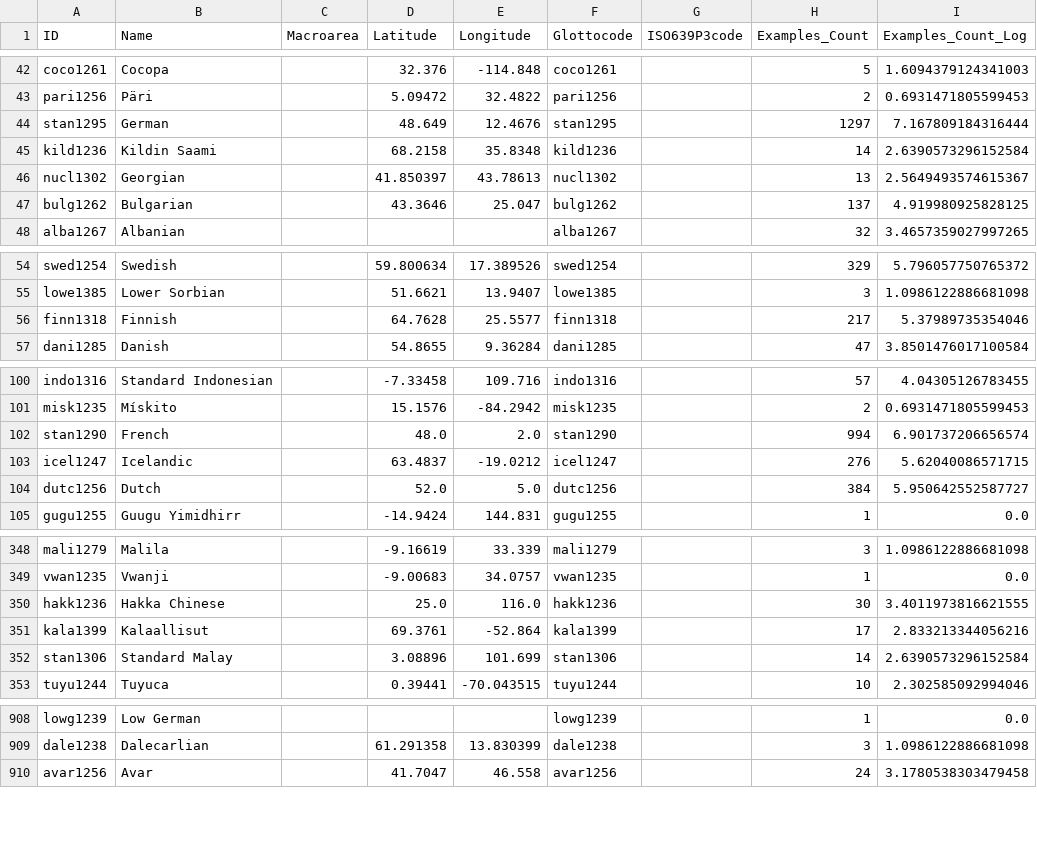
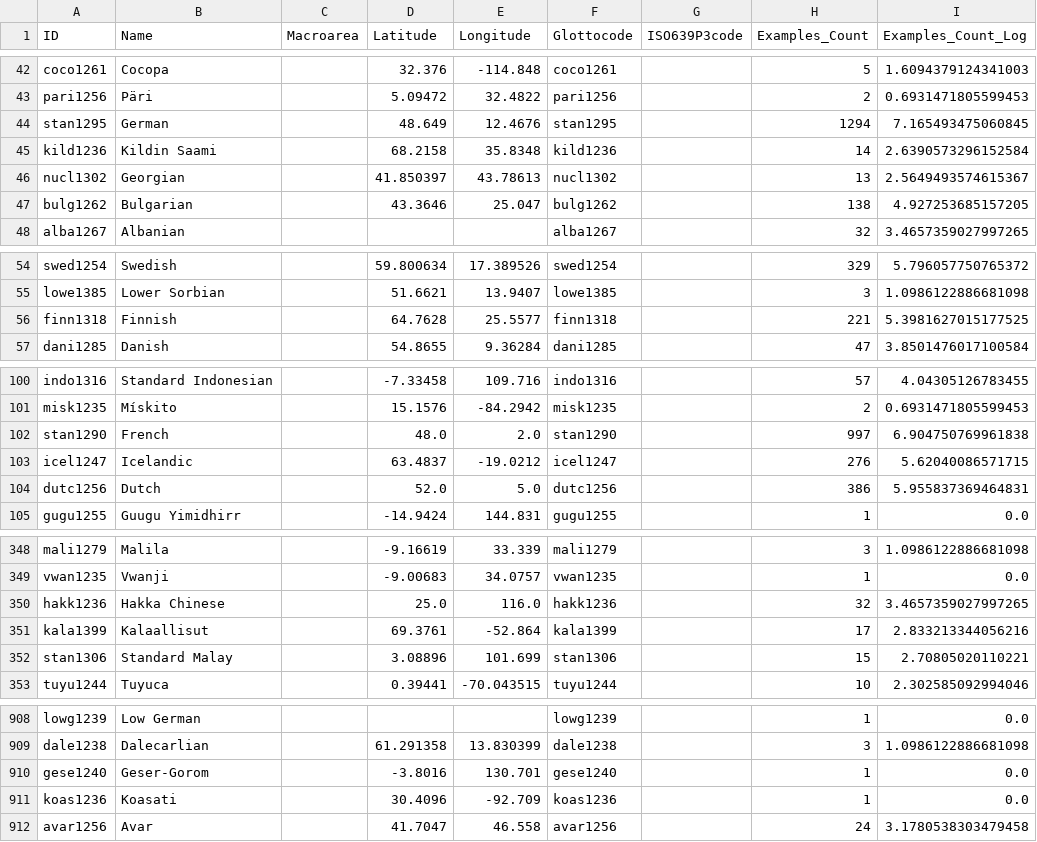
Before and after one commit to cldf-datasets/imtvault, a CSV file: cldf/languages.csv, drawn as a sheet; only a part is shown, gaps mark what is left out; the diff covers the shown part only.

```diff
--- a/cldf/languages.csv
+++ b/cldf/languages.csv
@@ -43,6 +43,6 @@ coco1261,Cocopa,,32.376,-114.848,coco1261,,5,1.6094379124341003
 pari1256,Päri,,5.09472,32.4822,pari1256,,2,0.6931471805599453
-stan1295,German,,48.649,12.4676,stan1295,,1297,7.167809184316444
+stan1295,German,,48.649,12.4676,stan1295,,1294,7.165493475060845
 kild1236,Kildin Saami,,68.2158,35.8348,kild1236,,14,2.6390573296152584
 nucl1302,Georgian,,41.850397,43.78613,nucl1302,,13,2.5649493574615367
-bulg1262,Bulgarian,,43.3646,25.047,bulg1262,,137,4.919980925828125
+bulg1262,Bulgarian,,43.3646,25.047,bulg1262,,138,4.927253685157205
 alba1267,Albanian,,,,alba1267,,32,3.4657359027997265
@@ -55,3 +55,3 @@ swed1254,Swedish,,59.800634,17.389526,swed1254,,329,5.796057750765372
 lowe1385,Lower Sorbian,,51.6621,13.9407,lowe1385,,3,1.0986122886681098
-finn1318,Finnish,,64.7628,25.5577,finn1318,,217,5.37989735354046
+finn1318,Finnish,,64.7628,25.5577,finn1318,,221,5.3981627015177525
 dani1285,Danish,,54.8655,9.36284,dani1285,,47,3.8501476017100584
@@ -101,5 +101,5 @@ indo1316,Standard Indonesian,,-7.33458,109.716,indo1316,,57,4.04305126783455
 misk1235,Mískito,,15.1576,-84.2942,misk1235,,2,0.6931471805599453
-stan1290,French,,48.0,2.0,stan1290,,994,6.901737206656574
+stan1290,French,,48.0,2.0,stan1290,,997,6.904750769961838
 icel1247,Icelandic,,63.4837,-19.0212,icel1247,,276,5.62040086571715
-dutc1256,Dutch,,52.0,5.0,dutc1256,,384,5.950642552587727
+dutc1256,Dutch,,52.0,5.0,dutc1256,,386,5.955837369464831
 gugu1255,Guugu Yimidhirr,,-14.9424,144.831,gugu1255,,1,0.0
@@ -349,5 +349,5 @@ mali1279,Malila,,-9.16619,33.339,mali1279,,3,1.0986122886681098
 vwan1235,Vwanji,,-9.00683,34.0757,vwan1235,,1,0.0
-hakk1236,Hakka Chinese,,25.0,116.0,hakk1236,,30,3.4011973816621555
+hakk1236,Hakka Chinese,,25.0,116.0,hakk1236,,32,3.4657359027997265
 kala1399,Kalaallisut,,69.3761,-52.864,kala1399,,17,2.833213344056216
-stan1306,Standard Malay,,3.08896,101.699,stan1306,,14,2.6390573296152584
+stan1306,Standard Malay,,3.08896,101.699,stan1306,,15,2.70805020110221
 tuyu1244,Tuyuca,,0.39441,-70.043515,tuyu1244,,10,2.302585092994046
@@ -909,2 +909,4 @@ lowg1239,Low German,,,,lowg1239,,1,0.0
 dale1238,Dalecarlian,,61.291358,13.830399,dale1238,,3,1.0986122886681098
+gese1240,Geser-Gorom,,-3.8016,130.701,gese1240,,1,0.0
+koas1236,Koasati,,30.4096,-92.709,koas1236,,1,0.0
 avar1256,Avar,,41.7047,46.558,avar1256,,24,3.1780538303479458
```
Also changed, not shown: 6 edited cells elsewhere in this file, cldf/contributions.csv, 8 other files.
